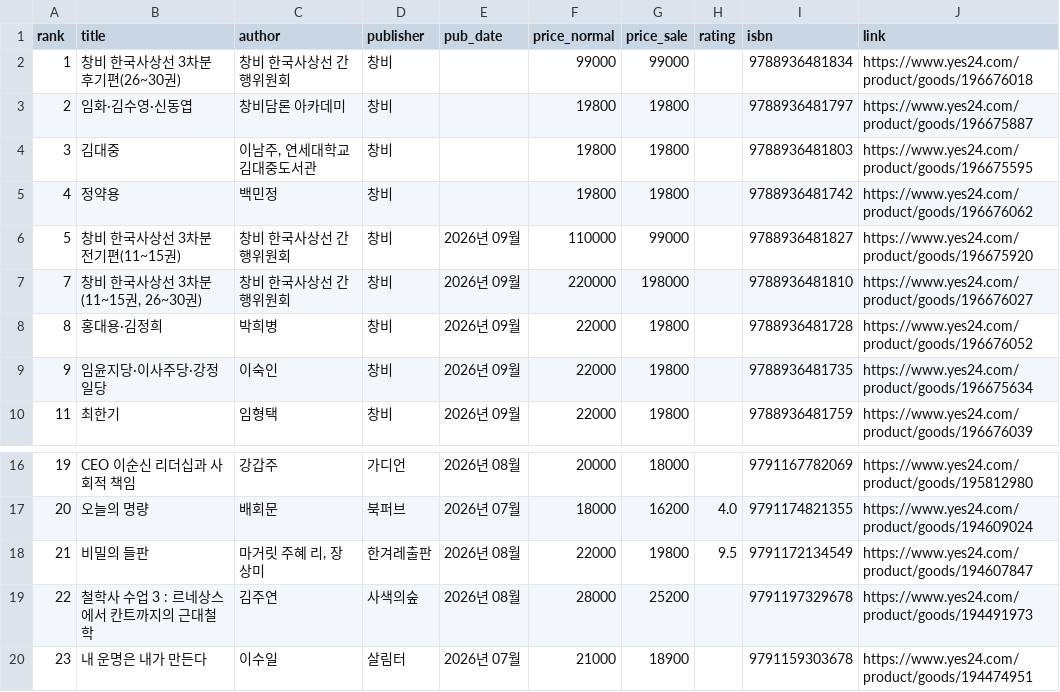
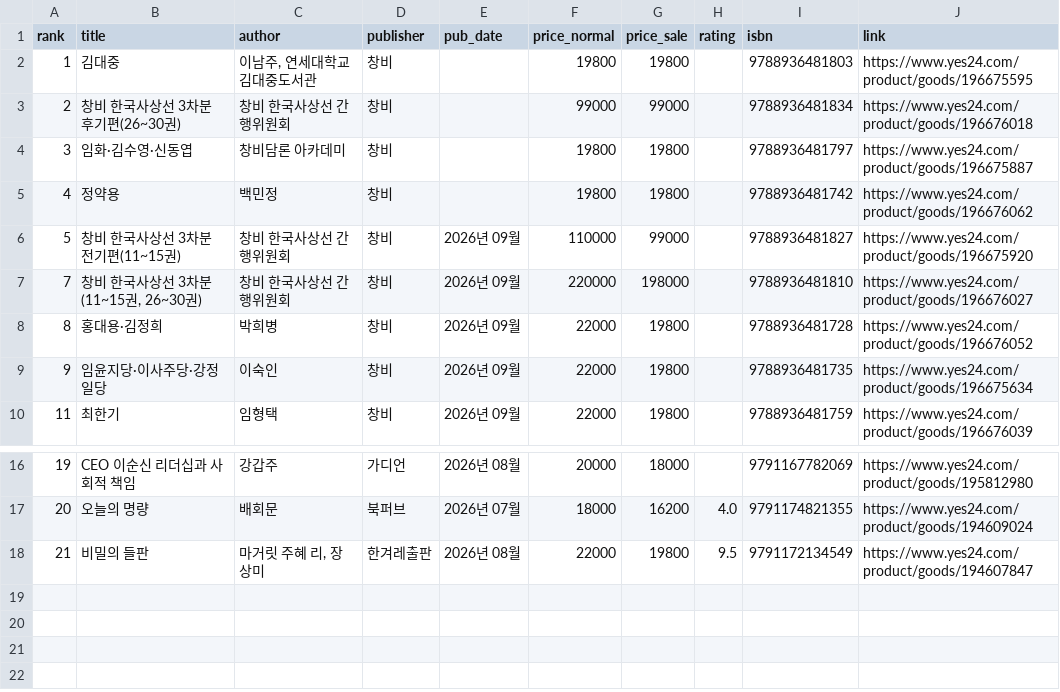
Before and after one commit to msbio79/yes24, a CSV file: data/csv/인물_new.csv, drawn as a sheet; only a part is shown, gaps mark what is left out.

```diff
--- a/data/csv/인물_new.csv
+++ b/data/csv/인물_new.csv
@@ -1,5 +1,5 @@
 rank,title,author,publisher,pub_date,price_normal,price_sale,rating,isbn,link
-1,창비 한국사상선 3차분 후기편(26~30권),창비 한국사상선 간행위원회,창비,,99000,99000,,	9788936481834,https://www.yes24.com/product/goods/196676018
-2,임화·김수영·신동엽,창비담론 아카데미,창비,,19800,19800,,	9788936481797,https://www.yes24.com/product/goods/196675887
-3,김대중,"이남주, 연세대학교 김대중도서관",창비,,19800,19800,,	9788936481803,https://www.yes24.com/product/goods/196675595
+1,김대중,"이남주, 연세대학교 김대중도서관",창비,,19800,19800,,	9788936481803,https://www.yes24.com/product/goods/196675595
+2,창비 한국사상선 3차분 후기편(26~30권),창비 한국사상선 간행위원회,창비,,99000,99000,,	9788936481834,https://www.yes24.com/product/goods/196676018
+3,임화·김수영·신동엽,창비담론 아카데미,창비,,19800,19800,,	9788936481797,https://www.yes24.com/product/goods/196675887
 4,정약용,백민정,창비,,19800,19800,,	9788936481742,https://www.yes24.com/product/goods/196676062
@@ -18,3 +18 @@
 21,비밀의 들판,"마거릿 주혜 리, 장상미",한겨레출판,2026년 08월,22000,19800,9.5,	9791172134549,https://www.yes24.com/product/goods/194607847
-22,철학사 수업 3 : 르네상스에서 칸트까지의 근대철학,김주연,사색의숲,2026년 08월,28000,25200,,	9791197329678,https://www.yes24.com/product/goods/194491973
-23,내 운명은 내가 만든다,이수일,살림터,2026년 07월,21000,18900,,	9791159303678,https://www.yes24.com/product/goods/194474951
```
Also changed, not shown: data/csv/가정_살림_best.csv, data/csv/대학교재_best.csv, 38 other files.
